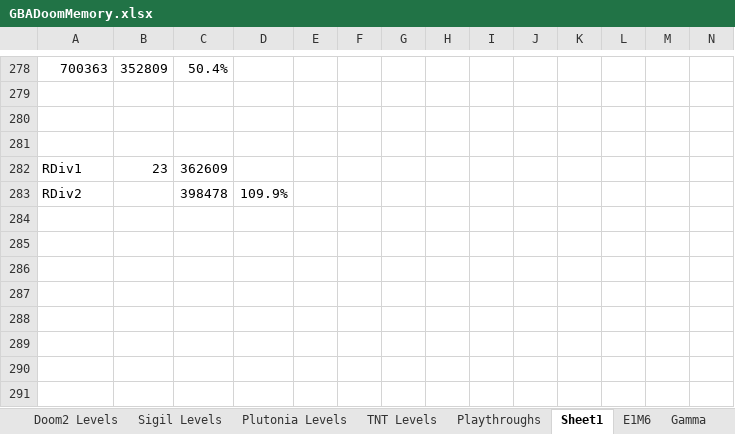
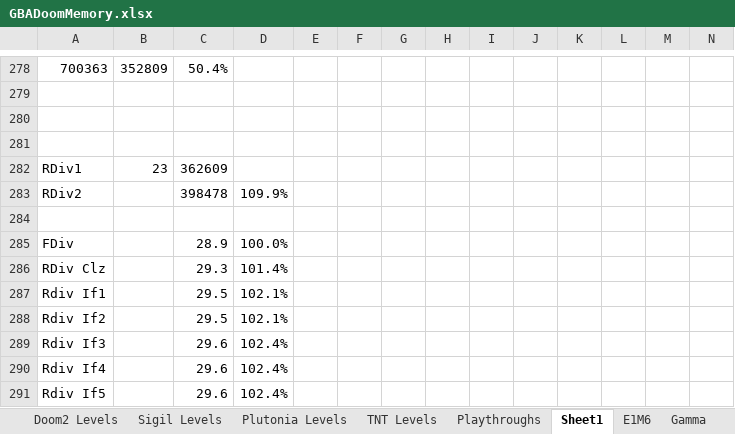
Before and after one commit to doomhack/GBADoom, an Excel workbook: GBADoomMemory.xlsx, sheet Sheet1, drawn as a sheet; only a part is shown, gaps mark what is left out; values as stored, in another font and other column widths than the file's, no borders; charts and pictures not drawn; rows hold the shown columns only; the diff names each change by its address in the sheet, - before the commit and + after, or states it on an @@ line.

```diff
--- a/GBADoomMemory.xlsx (sheet Sheet1)
+++ b/GBADoomMemory.xlsx (sheet Sheet1)
+row 284: (empty)
+row 285: FDiv |  | 28.9 | 100.0%
+row 286: RDiv Clz |  | 29.3 | 101.4%
+row 287: Rdiv If1 |  | 29.5 | 102.1%
+row 288: Rdiv If2 |  | 29.5 | 102.1%
+row 289: Rdiv If3 |  | 29.6 | 102.4%
+row 290: Rdiv If4 |  | 29.6 | 102.4%
+row 291: Rdiv If5 |  | 29.6 | 102.4%
```
Also changed, not shown: 1 other file.
